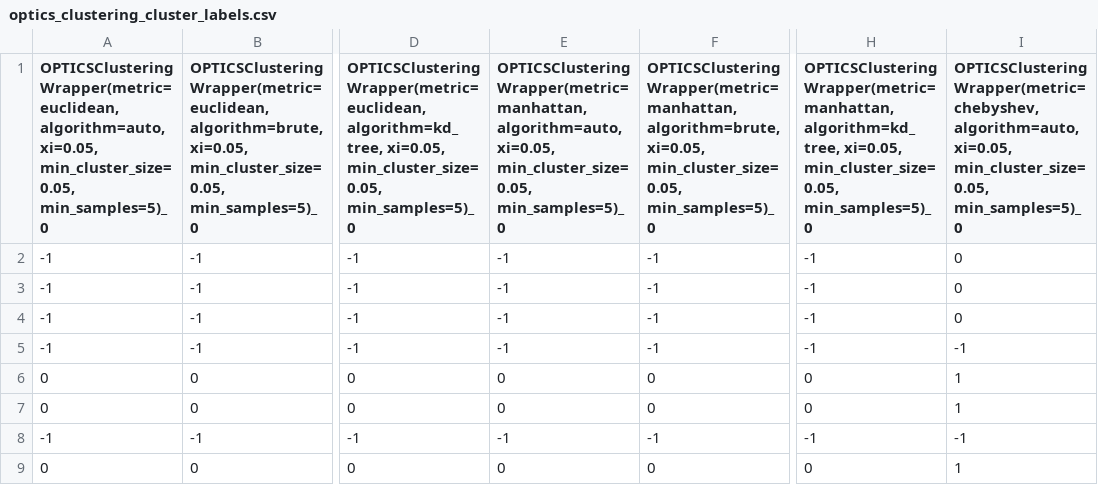
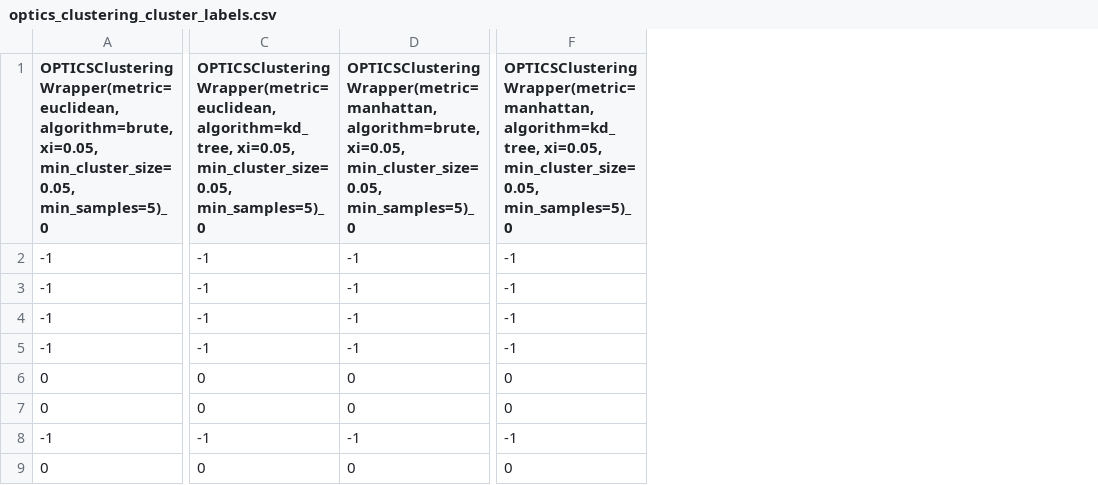
Before and after one commit to alobo01/mai-iml-2assignment, a CSV file: Hepatitis/Results/CSVs/optics_clustering_cluster_labels.csv, drawn as a sheet; only a part is shown, gaps mark what is left out; the diff names each change by its address in the sheet, - before the commit and + after, or states it on an @@ line.

Commit message:
new analysis optics mushroom

```diff
--- a/Hepatitis/Results/CSVs/optics_clustering_cluster_labels.csv
+++ b/Hepatitis/Results/CSVs/optics_clustering_cluster_labels.csv
-column A, rows 1-9: OPTICSClusteringWrapper(metric=euclidean, algorithm=auto, xi=0.05, min_cluster_size=0.05, min_samples=5)_0 | -1 | -1 | -1 | -1 | 0 | 0 | -1 | 0
-column E, rows 1-9: OPTICSClusteringWrapper(metric=manhattan, algorithm=auto, xi=0.05, min_cluster_size=0.05, min_samples=5)_0 | -1 | -1 | -1 | -1 | 0 | 0 | -1 | 0
-column I, rows 1-9: OPTICSClusteringWrapper(metric=chebyshev, algorithm=auto, xi=0.05, min_cluster_size=0.05, min_samples=5)_0 | 0 | 0 | 0 | -1 | 1 | 1 | -1 | 1
```
Also changed, not shown: Hepatitis/Results/CSVs/optics_clustering_results.csv, Mushroom/Results/CSVs/optics_clustering_results.csv, 40 other files.
